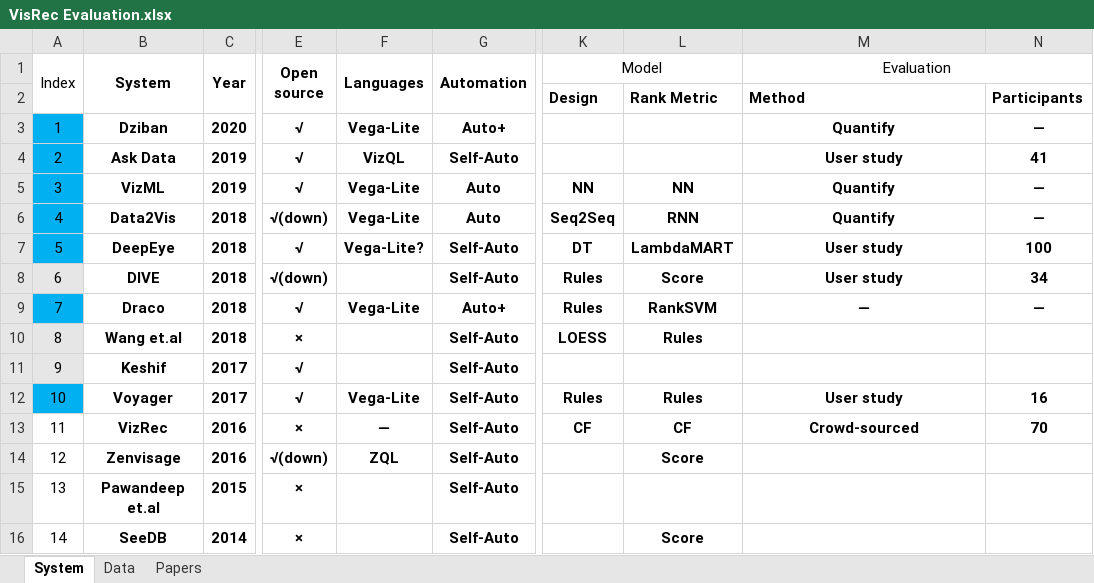
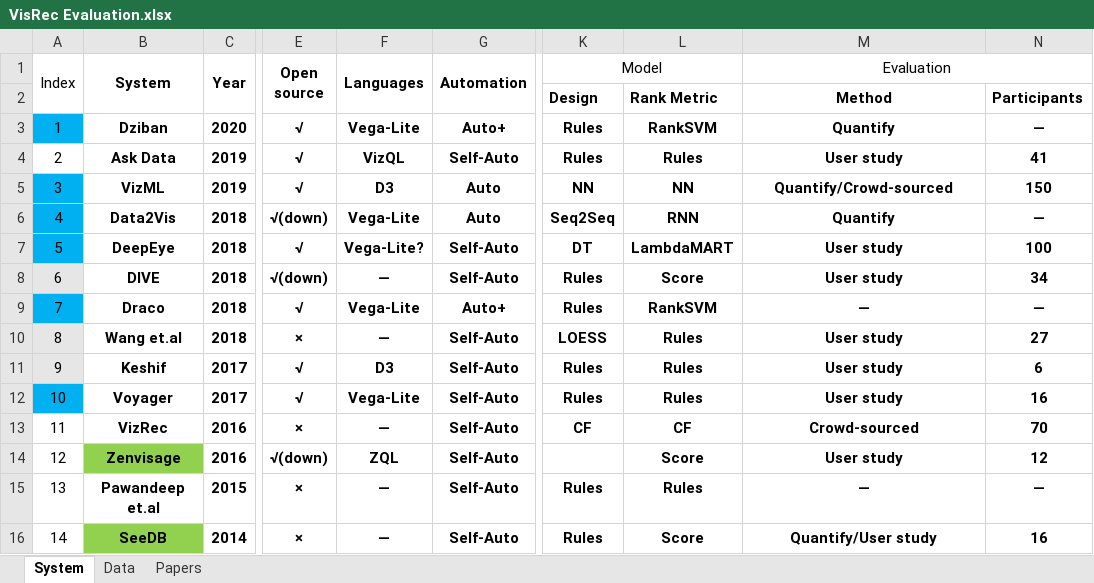
Before and after one commit to ShenLeixian/Visualization-Recommendation-Systems-Analysis, an Excel workbook: Analysis/VisRec Evaluation.xlsx, sheet System, drawn as a sheet; only a part is shown, gaps mark what is left out; values as stored, in another font and other column widths than the file's, no borders; the diff covers the shown part only; the diff names each change by its address in the sheet, - before the commit and + after, or states it on an @@ line.

```diff
--- a/Analysis/VisRec Evaluation.xlsx (sheet System)
+++ b/Analysis/VisRec Evaluation.xlsx (sheet System)
-M2 alignment: left
+M2 alignment: center
-K3:K4 (Model): (empty)
+K3:K4 (Model): Rules
-L3: (empty)
+L3: RankSVM
-A4 fill: #00B0F0
+A4 fill: none
-L4: (empty)
+L4: Rules
-F5 (Languages): Vega-Lite
+F5 (Languages): D3
-M5 (Evaluation): Quantify
+M5 (Evaluation): Quantify/Crowd-sourced
-N5: —
+N5: 150
-F8 (Languages): (empty)
+F8 (Languages): —
-F10 (Languages): (empty)
+F10 (Languages): —
-M10:M11 (Evaluation): (empty)
+M10:M11 (Evaluation): User study
-N10: (empty)
+N10: 27
-F11 (Languages): (empty)
+F11 (Languages): D3
-K11 (Model): (empty)
+K11 (Model): Rules
-L11: (empty)
+L11: Rules
-N11: (empty)
+N11: 6
-B14 fill: none
+B14 fill: #92D050
-M14 (Evaluation): (empty)
+M14 (Evaluation): User study
-N14: (empty)
+N14: 12
-F15:F16 (Languages): (empty)
+F15:F16 (Languages): —
-K15:K16 (Model): (empty)
+K15:K16 (Model): Rules
-L15: (empty)
+L15: Rules
-M15 (Evaluation): (empty)
+M15 (Evaluation): —
-N15: (empty)
+N15: —
-B16 fill: none
+B16 fill: #92D050
-M16 (Evaluation): (empty)
+M16 (Evaluation): Quantify/User study
-N16: (empty)
+N16: 16
```
Also changed, not shown: 50 edited cells and cell formats elsewhere in this sheet, sheet Data, 1 other file.
